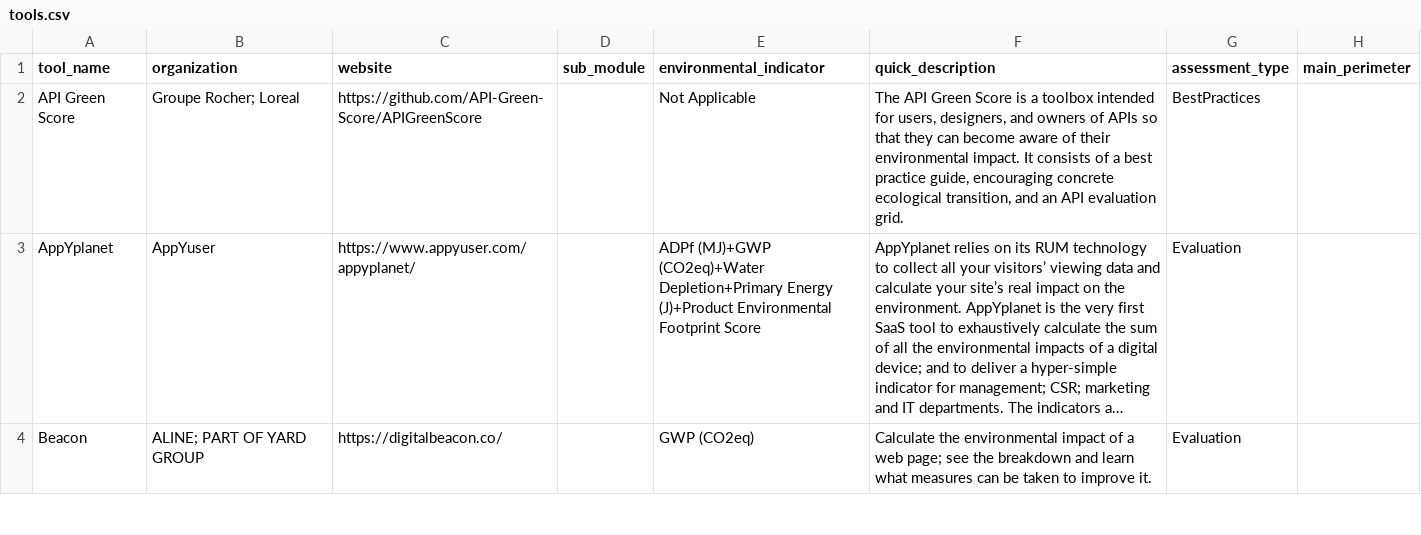
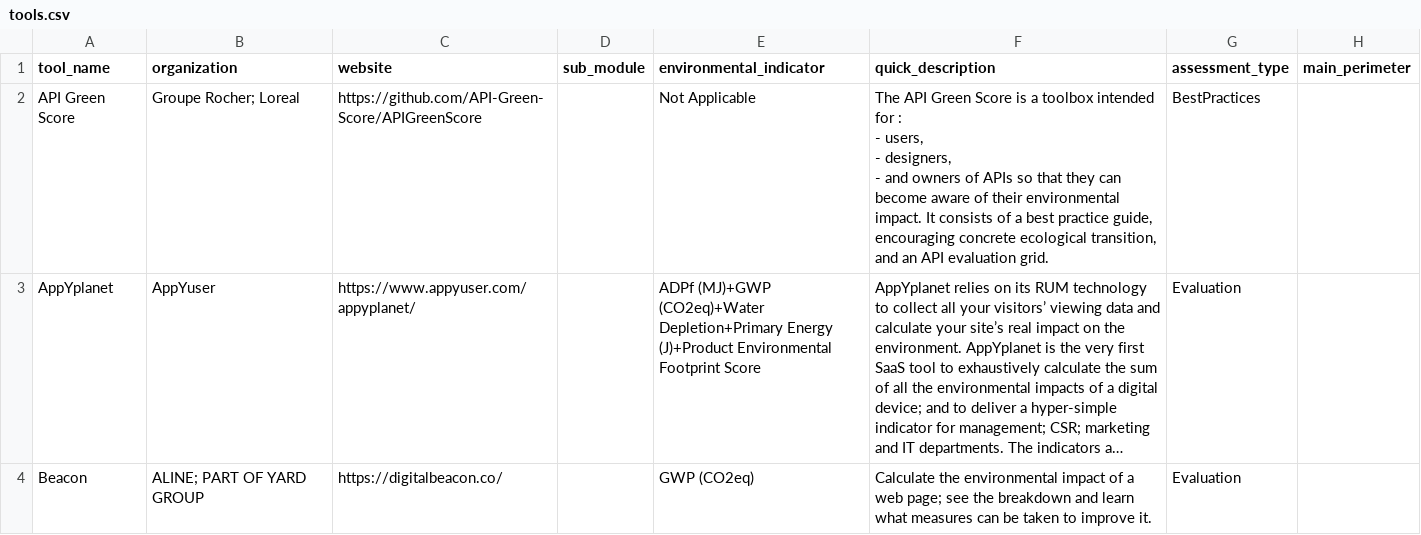
Before and after one commit to ju3ouz4n/ict-sustainability-tools, a CSV file: ictst/data/tools.csv, drawn as a sheet; only a part is shown; long unchanged cells end in …; ↵ is a line break in a cell; the diff names each change by its address in the sheet, - before the commit and + after, or states it on an @@ line.

Commit message:
Commit on branch 'datami-2025-05-15-tools-csv-d507d7d3-cfea-48a6-9ce3-54262b1de720' Date: 15/05/2025 Time: 18:45:32

```diff
--- a/ictst/data/tools.csv
+++ b/ictst/data/tools.csv
-F2 (quick_description): …intended for users, designers, and owners…
+F2 (quick_description): …intended for : ↵ - users, ↵ - designers, ↵ - and owners…
```
